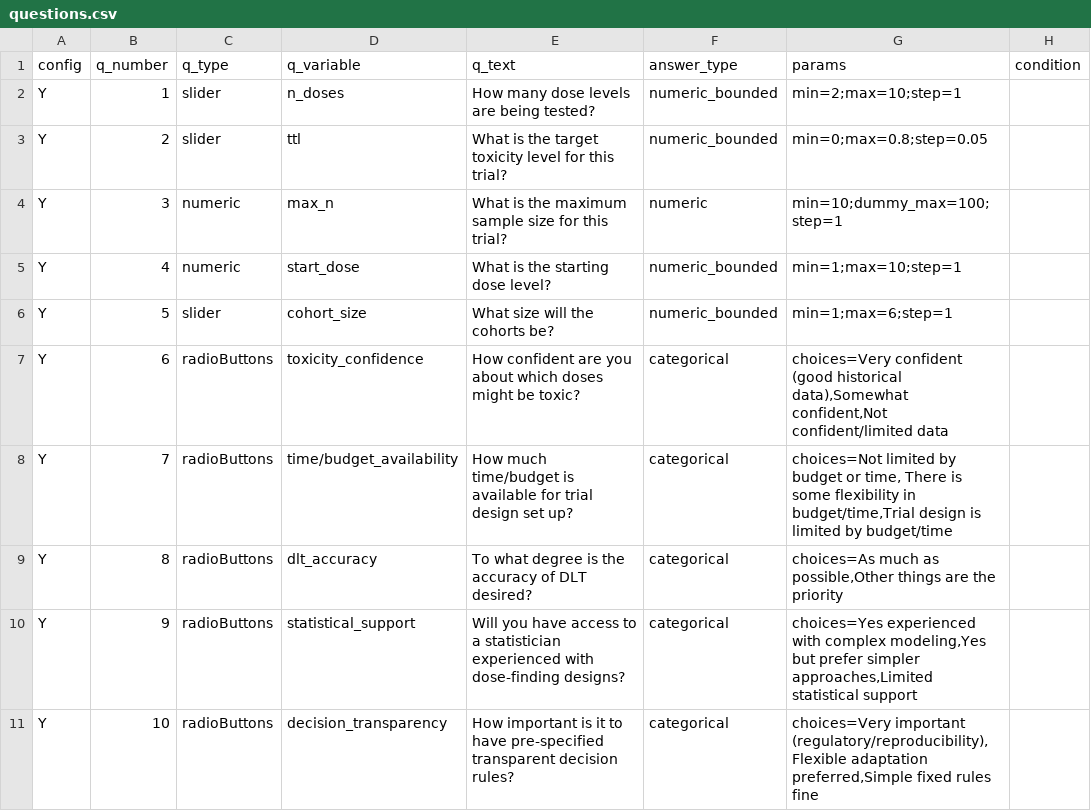
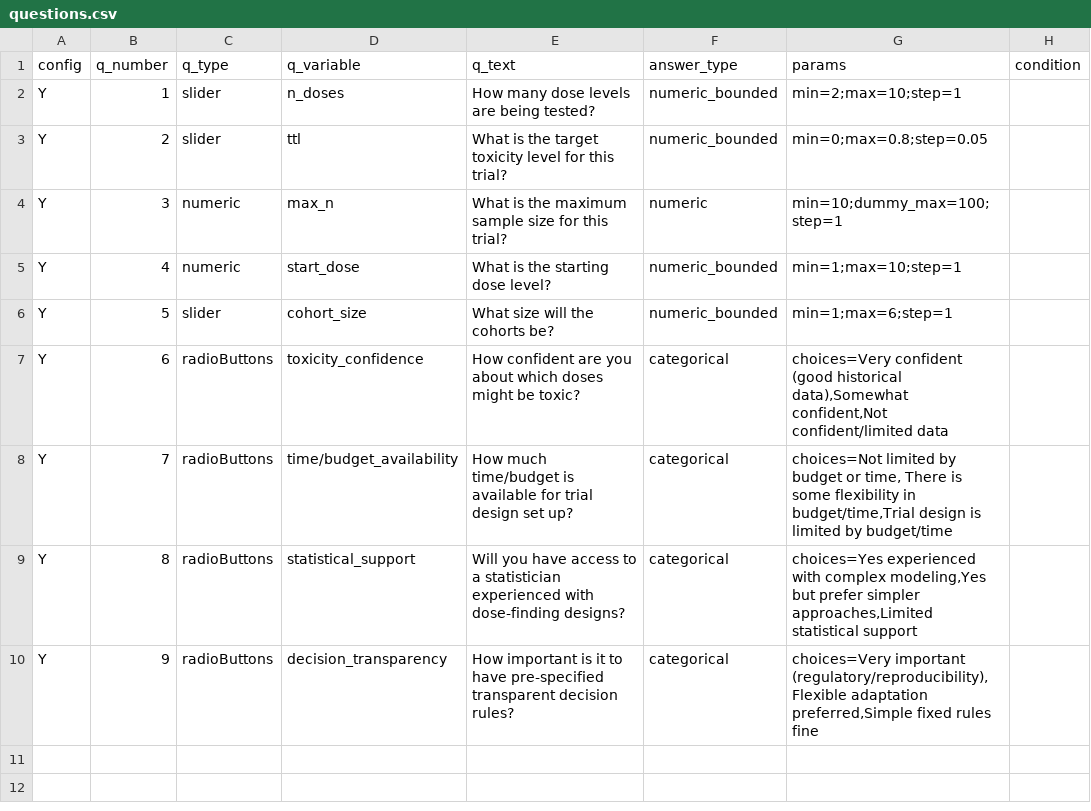
Before and after one commit to xlai/dosefinderhub, a CSV file: app_skeleton/Inputs/questions.csv, drawn as a sheet.

Commit message:
remove silly question

```diff
--- a/app_skeleton/Inputs/questions.csv
+++ b/app_skeleton/Inputs/questions.csv
@@ -8,4 +8,3 @@ Y,6,radioButtons,toxicity_confidence,How confident are you about which doses mig
 Y,7,radioButtons,time/budget_availability,How much time/budget is available for trial design set up?,categorical,"choices=Not limited by budget or time, There is some flexibility in budget/time,Trial design is limited by budget/time",
-Y,8,radioButtons,dlt_accuracy,To what degree is the accuracy of DLT desired?,categorical,"choices=As much as possible,Other things are the priority",
-Y,9,radioButtons,statistical_support,Will you have access to a statistician experienced with dose-finding designs?,categorical,"choices=Yes experienced with complex modeling,Yes but prefer simpler approaches,Limited statistical support",
-Y,10,radioButtons,decision_transparency,How important is it to have pre-specified transparent decision rules?,categorical,"choices=Very important (regulatory/reproducibility),Flexible adaptation preferred,Simple fixed rules fine",
+Y,8,radioButtons,statistical_support,Will you have access to a statistician experienced with dose-finding designs?,categorical,"choices=Yes experienced with complex modeling,Yes but prefer simpler approaches,Limited statistical support",
+Y,9,radioButtons,decision_transparency,How important is it to have pre-specified transparent decision rules?,categorical,"choices=Very important (regulatory/reproducibility),Flexible adaptation preferred,Simple fixed rules fine",
```
